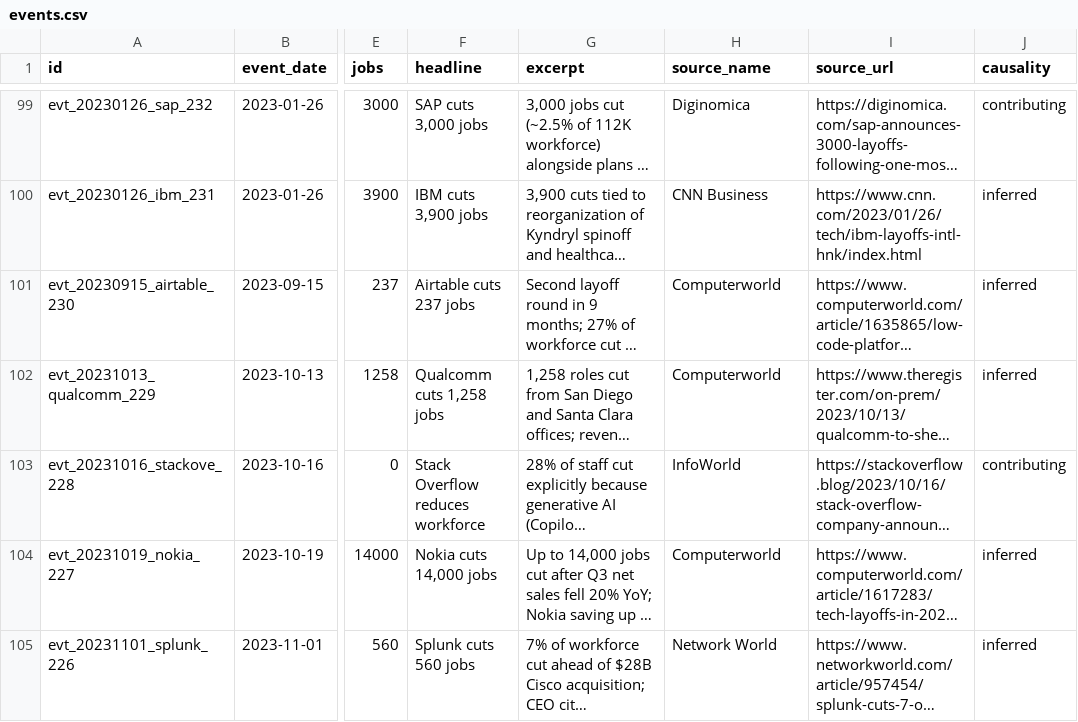
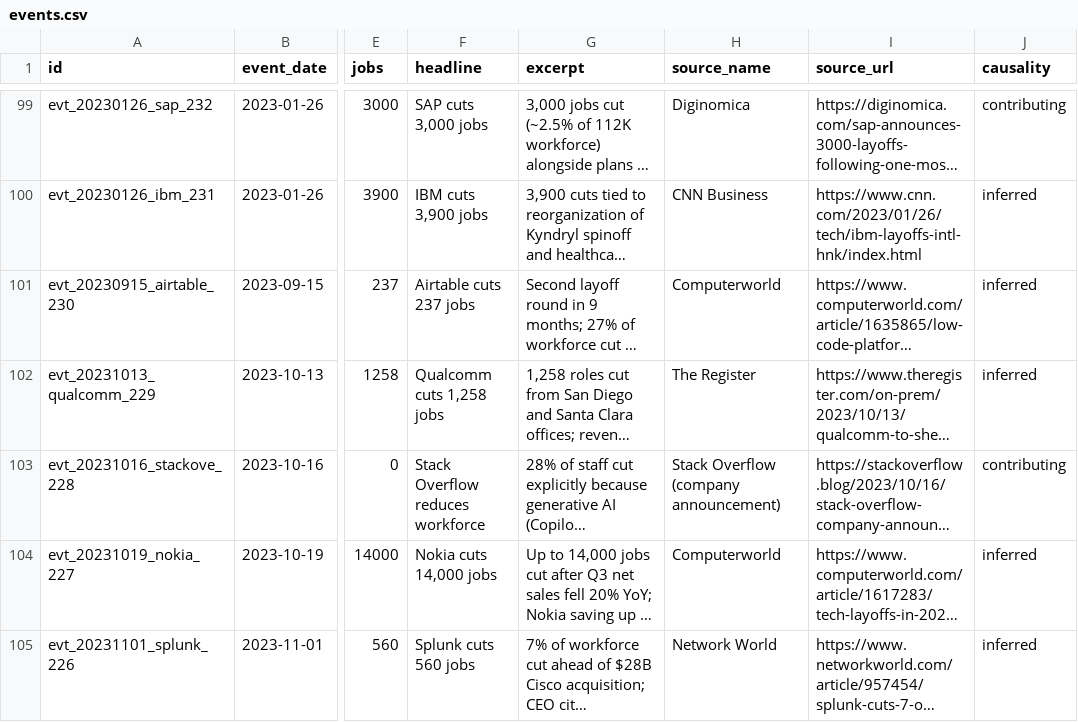
Before and after one commit to Latarence/dailyaitoll, a CSV file: web/data/events.csv, drawn as a sheet; only a part is shown, gaps mark what is left out; long unchanged cells end in …; the diff covers the shown part only; the diff names each change by its address in the sheet, - before the commit and + after, or states it on an @@ line.

```diff
--- a/web/data/events.csv
+++ b/web/data/events.csv
-H102 (source_name): Computerworld
+H102 (source_name): The Register
-H103 (source_name): InfoWorld
+H103 (source_name): Stack Overflow (company announcement)
```
Also changed, not shown: 7 edited cells elsewhere in this file, 4 other files.
